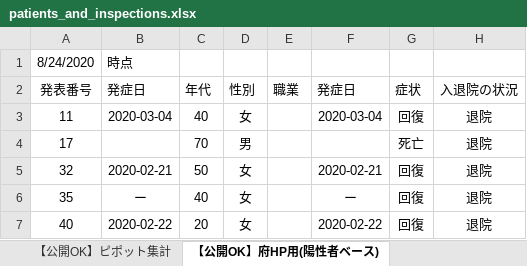
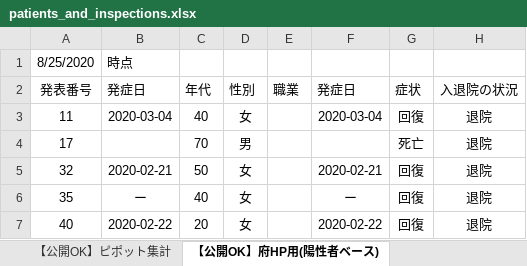
Before and after one commit to yotemuku/covid19, an Excel workbook: data/patients_and_inspections.xlsx, sheet 【公開OK】府HP用(陽性者ベース), drawn as a sheet; only a part is shown; values as stored, in another font and other column widths than the file's, no borders; the diff names each change by its address in the sheet, - before the commit and + after, or states it on an @@ line.

```diff
--- a/data/patients_and_inspections.xlsx (sheet 【公開OK】府HP用(陽性者ベース))
+++ b/data/patients_and_inspections.xlsx (sheet 【公開OK】府HP用(陽性者ベース))
-A1 (発表番号): 8/24/2020
+A1 (発表番号): 8/25/2020
```
Also changed, not shown: sheet 【公開OK】コロナサイト用（日付ベース）, sheet 【公開OK】ピポット集計, 1 other file.
